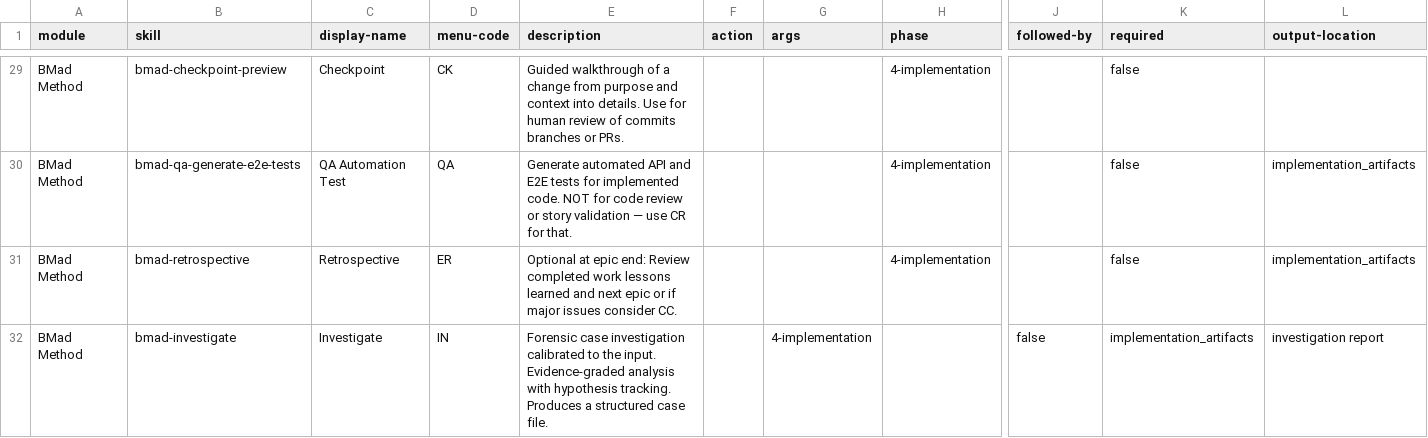
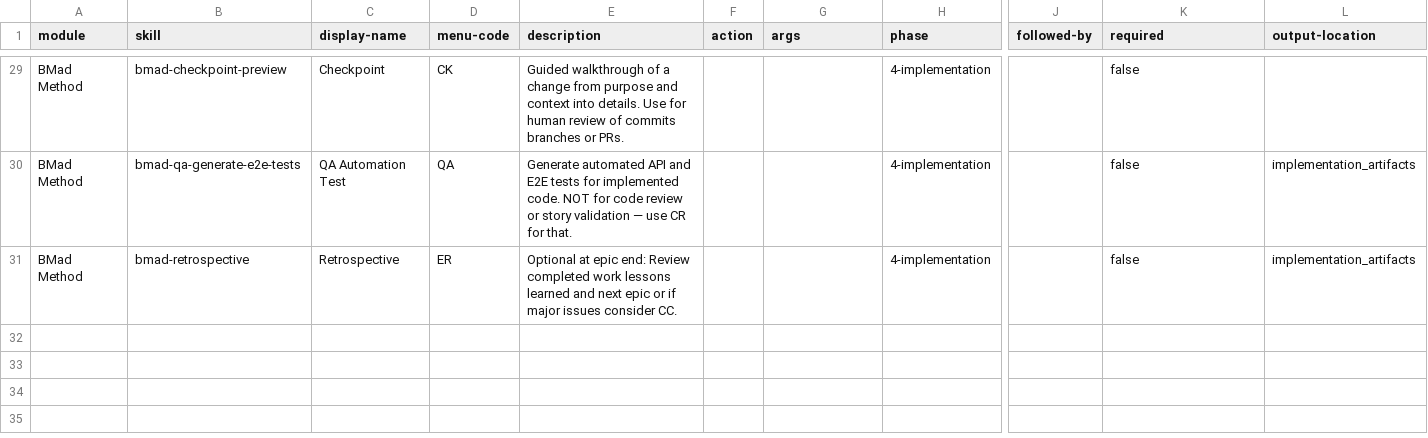
Before and after one commit to tjengbudi/prestashop-module, a CSV file: _bmad/bmm/module-help.csv, drawn as a sheet; only a part is shown, gaps mark what is left out; rows hold the shown columns only; the diff names each change by its address in the sheet, - before the commit and + after, or states it on an @@ line.

```diff
--- a/_bmad/bmm/module-help.csv
+++ b/_bmad/bmm/module-help.csv
-row 32: BMad Method | bmad-investigate | Investigate | IN | Forensic case investigation calibrated to the input. Evidence-graded analysis with hypothesis tracking. Produces a structured case file. |  | 4-implementation |  | false | implementation_artifacts | investigation report
```
Also changed, not shown: .claude/skills/bmad-advanced-elicitation/methods.csv, _bmad/_config/bmad-help.csv, 52 other files.
